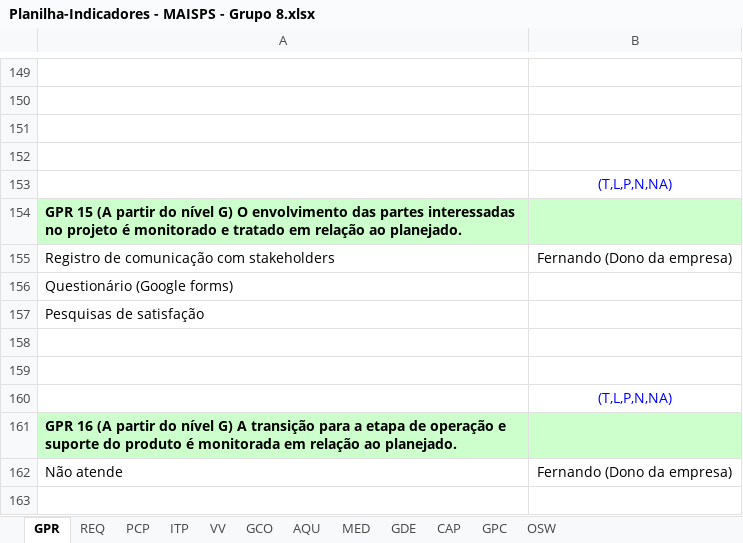
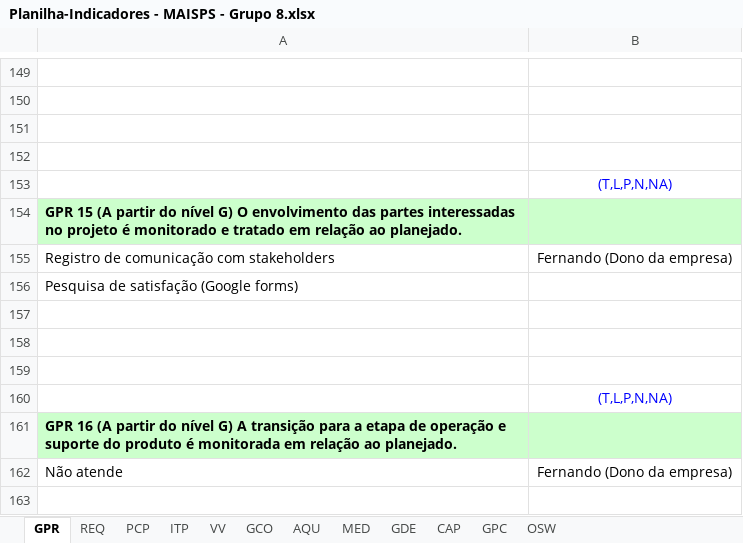
Before and after one commit to StefanyCarlos23/PROJETO-EXPERIENCIA-CRIATIVA-INOVANDO-EM-PROCESSOS, an Excel workbook: FASE 1/Planilha-Indicadores - MAISPS - Grupo 8.xlsx, sheet GPR, drawn as a sheet; only a part is shown, gaps mark what is left out; values as stored, in another font and other column widths than the file's, no borders; the diff names each change by its address in the sheet, - before the commit and + after, or states it on an @@ line.

```diff
--- a/FASE 1/Planilha-Indicadores - MAISPS - Grupo 8.xlsx (sheet GPR)
+++ b/FASE 1/Planilha-Indicadores - MAISPS - Grupo 8.xlsx (sheet GPR)
-A156: Questionário (Google forms)
+A156: Pesquisa de satisfação (Google forms)
-A157: Pesquisas de satisfação
+A157: (empty)
```
Also changed, not shown: 4 other files.
